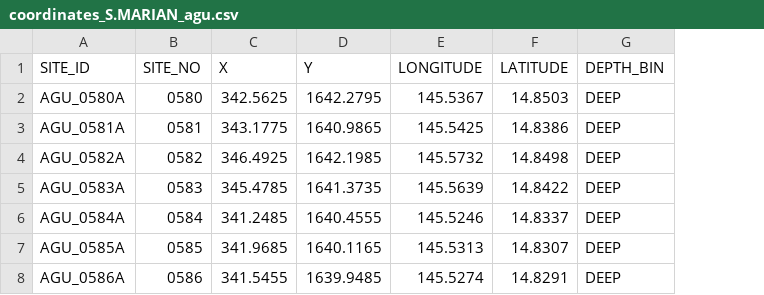
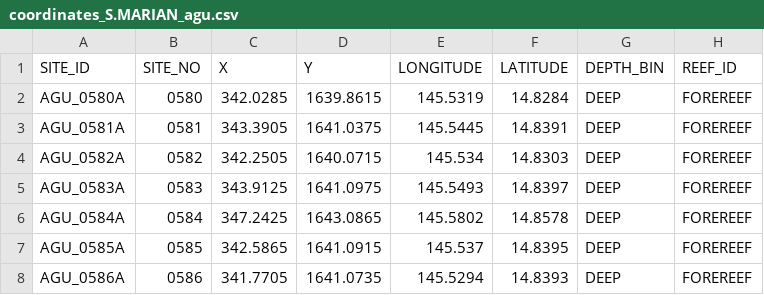
Before and after one commit to krtanaka/ncrmp_common_map, a CSV file: outputs/coordinates/coordinates_S.MARIAN_agu.csv, drawn as a sheet; only a part is shown; the diff covers the shown part only; the diff names each change by its address in the sheet, - before the commit and + after, or states it on an @@ line.

```diff
--- a/outputs/coordinates/coordinates_S.MARIAN_agu.csv
+++ b/outputs/coordinates/coordinates_S.MARIAN_agu.csv
+column H (REEF_ID), rows 2-8: all FOREREEF
-C2 (X): 342.5625
+C2 (X): 342.0285
-D2 (Y): 1642.2795
+D2 (Y): 1639.8615
-E2 (LONGITUDE): 145.5367
+E2 (LONGITUDE): 145.5319
-F2 (LATITUDE): 14.8503
+F2 (LATITUDE): 14.8284
-C3 (X): 343.1775
+C3 (X): 343.3905
-D3 (Y): 1640.9865
+D3 (Y): 1641.0375
-E3 (LONGITUDE): 145.5425
+E3 (LONGITUDE): 145.5445
-F3 (LATITUDE): 14.8386
+F3 (LATITUDE): 14.8391
-C4 (X): 346.4925
+C4 (X): 342.2505
-D4 (Y): 1642.1985
+D4 (Y): 1640.0715
-E4 (LONGITUDE): 145.5732
+E4 (LONGITUDE): 145.534
-F4 (LATITUDE): 14.8498
+F4 (LATITUDE): 14.8303
-C5 (X): 345.4785
+C5 (X): 343.9125
-D5 (Y): 1641.3735
+D5 (Y): 1641.0975
-E5 (LONGITUDE): 145.5639
+E5 (LONGITUDE): 145.5493
-F5 (LATITUDE): 14.8422
+F5 (LATITUDE): 14.8397
-C6 (X): 341.2485
+C6 (X): 347.2425
-D6 (Y): 1640.4555
+D6 (Y): 1643.0865
-E6 (LONGITUDE): 145.5246
+E6 (LONGITUDE): 145.5802
-F6 (LATITUDE): 14.8337
+F6 (LATITUDE): 14.8578
-C7 (X): 341.9685
+C7 (X): 342.5865
-D7 (Y): 1640.1165
+D7 (Y): 1641.0915
-E7 (LONGITUDE): 145.5313
+E7 (LONGITUDE): 145.537
-F7 (LATITUDE): 14.8307
+F7 (LATITUDE): 14.8395
-C8 (X): 341.5455
+C8 (X): 341.7705
-D8 (Y): 1639.9485
+D8 (Y): 1641.0735
-E8 (LONGITUDE): 145.5274
+E8 (LONGITUDE): 145.5294
-F8 (LATITUDE): 14.8291
+F8 (LATITUDE): 14.8393
```
Also changed, not shown: 1 added row and 46 edited cells elsewhere in this file, outputs/coordinates/coordinates_S.MARIAN_gua.csv, outputs/coordinates/coordinates_S.MARIAN_rot.csv, 24 other files.
